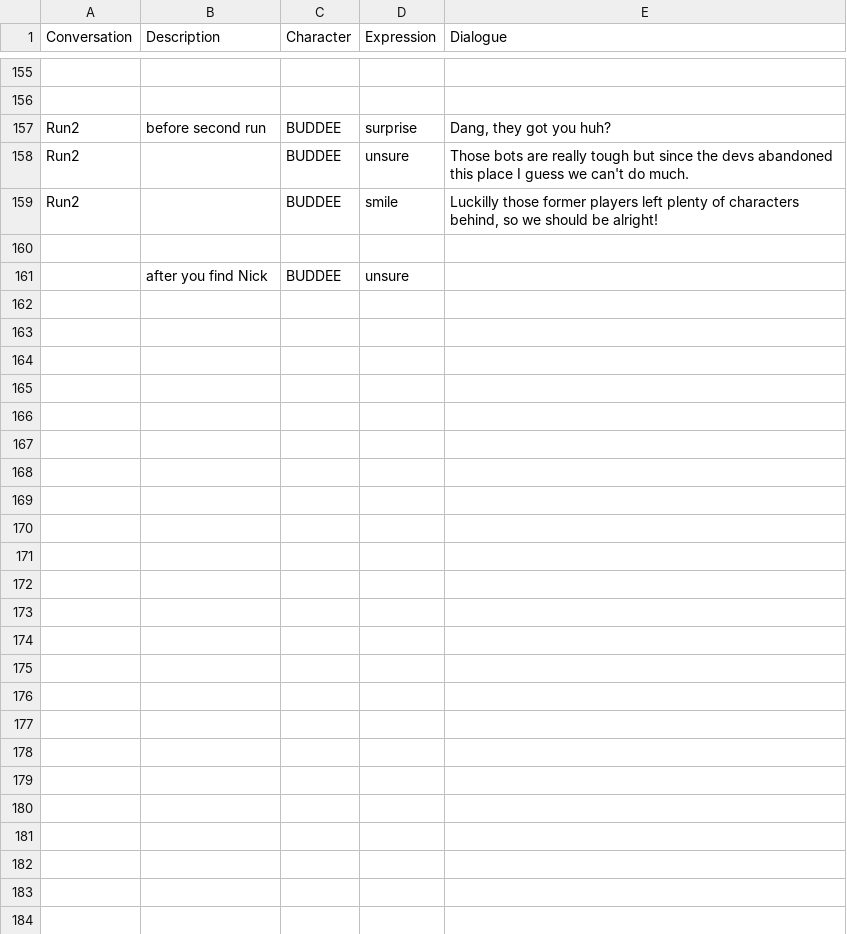
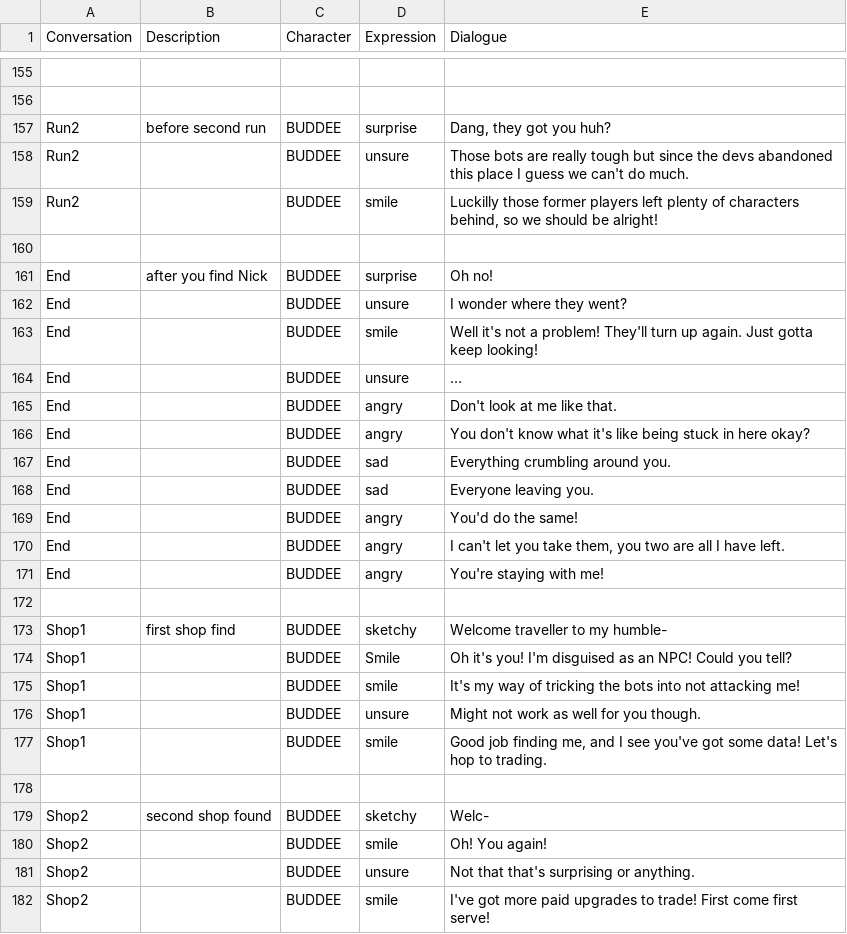
Before and after one commit to TalesTwo/NickTendo, a CSV file: Assets/CSV Files/Writing/CMPUT250 Dialogue.csv, drawn as a sheet; only a part is shown, gaps mark what is left out; addresses are those after the commit; the diff covers the shown part only; the diff names each change by its address in the sheet, - before the commit and + after, or states it on an @@ line.

```diff
--- a/Assets/CSV Files/Writing/CMPUT250 Dialogue.csv
+++ b/Assets/CSV Files/Writing/CMPUT250 Dialogue.csv
+row 161: End | after you find Nick | BUDDEE | surprise | Oh no!
+row 162: End |  | BUDDEE | unsure | I wonder where they went?
+row 163: End |  | BUDDEE | smile | Well it's not a problem! They'll turn up again. Just gotta keep looking!
+row 164: End |  | BUDDEE | unsure | …
+row 165: End |  | BUDDEE | angry | Don't look at me like that.
+row 166: End |  | BUDDEE | angry | You don't know what it's like being stuck in here okay?
+row 167: End |  | BUDDEE | sad | Everything crumbling around you.
+row 168: End |  | BUDDEE | sad | Everyone leaving you.
+row 169: End |  | BUDDEE | angry | You'd do the same!
+row 170: End |  | BUDDEE | angry | I can't let you take them, you two are all I have left.
+row 171: End |  | BUDDEE | angry | You're staying with me!
-row 172:  | after you find Nick | BUDDEE | unsure
+row 172: (empty)
+row 173: Shop1 | first shop find | BUDDEE | sketchy | Welcome traveller to my humble-
+row 174: Shop1 |  | BUDDEE | Smile | Oh it's you! I'm disguised as an NPC! Could you tell?
+row 175: Shop1 |  | BUDDEE | smile | It's my way of tricking the bots into not attacking me!
+row 176: Shop1 |  | BUDDEE | unsure | Might not work as well for you though.
+row 177: Shop1 |  | BUDDEE | smile | Good job finding me, and I see you've got some data! Let's hop to trading.
+row 178: (empty)
+row 179: Shop2 | second shop found | BUDDEE | sketchy | Welc-
+row 180: Shop2 |  | BUDDEE | smile | Oh! You again!
+row 181: Shop2 |  | BUDDEE | unsure | Not that that's surprising or anything.
+row 182: Shop2 |  | BUDDEE | smile | I've got more paid upgrades to trade! First come first serve!
```
Also changed, not shown: 1 added row, 1 removed row and 4 edited cells elsewhere in this file, Assets/Resources/CSV Files/Stats/PersonaStats.csv.
